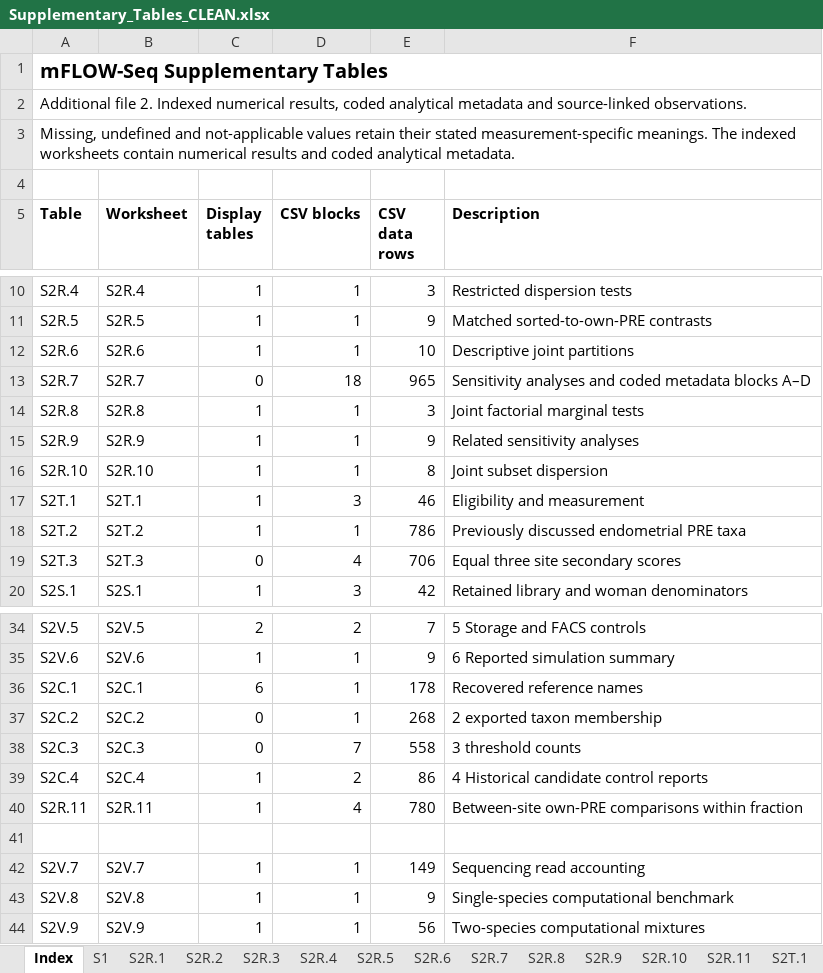
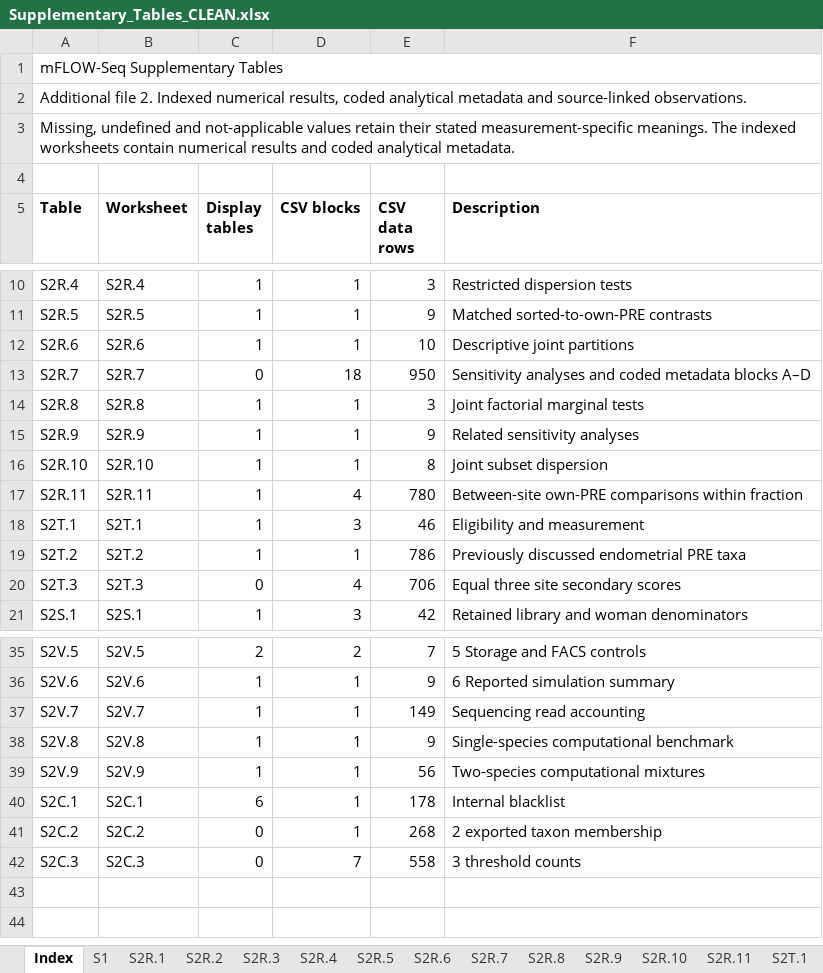
Before and after one commit to Prakashbio/mflow-seq-immune-microbiome-reproductive-tract, an Excel workbook: revisions/revision_v25_2_2/selected_tables/Supplementary_Tables_CLEAN.xlsx, sheet Index, drawn as a sheet; only a part is shown, gaps mark what is left out; values as stored, in another font and other column widths than the file's, no borders; removed rows and columns are numbered as before the commit, all else as after; the diff names each change by its address in the sheet, - before the commit and + after, or states it on an @@ line.

```diff
--- a/revisions/revision_v25_2_2/selected_tables/Supplementary_Tables_CLEAN.xlsx (sheet Index)
+++ b/revisions/revision_v25_2_2/selected_tables/Supplementary_Tables_CLEAN.xlsx (sheet Index)
-A1 bold: on
+A1 bold: off, text size: smaller
-E13 (CSV data rows): 965
+E13 (CSV data rows): 950
@@ row 40 moved to row 17: S2R.11 @@
-row 36: S2C.1 | S2C.1 | 6 | 1 | 178 | Recovered reference names
-row 39: S2C.4 | S2C.4 | 1 | 2 | 86 | 4 Historical candidate control reports
-row 41: (empty)
+row 40: S2C.1 | S2C.1 | 6 | 1 | 178 | Internal blacklist
@@ row 37 moved to row 41: S2C.2 @@
@@ row 38 moved to row 42: S2C.3 @@
```
Also changed, not shown: sheet S2R.7, sheet S2F.2, sheet S2F.7, sheet S2F.6, sheet S2C.1, sheet S2V.3, 8 more sheets, other sheet tabs, 6 other files.
